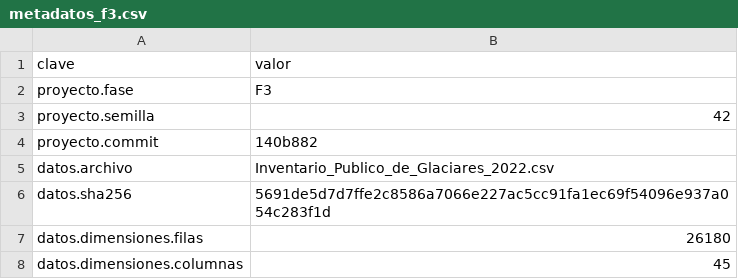
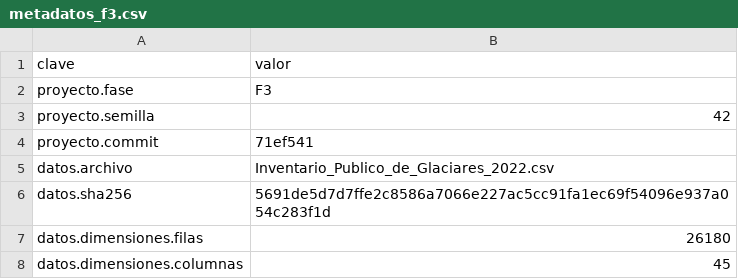
Before and after one commit to fcorreasoto/proyecto-grupo3-mcdi500, a CSV file: docs/metadatos_f3.csv, drawn as a sheet; only a part is shown.

```diff
--- a/docs/metadatos_f3.csv
+++ b/docs/metadatos_f3.csv
@@ -3,3 +3,3 @@ proyecto.fase,F3
 proyecto.semilla,42
-proyecto.commit,140b882
+proyecto.commit,71ef541
 datos.archivo,Inventario_Publico_de_Glaciares_2022.csv
```
Also changed, not shown: 1 other file.
